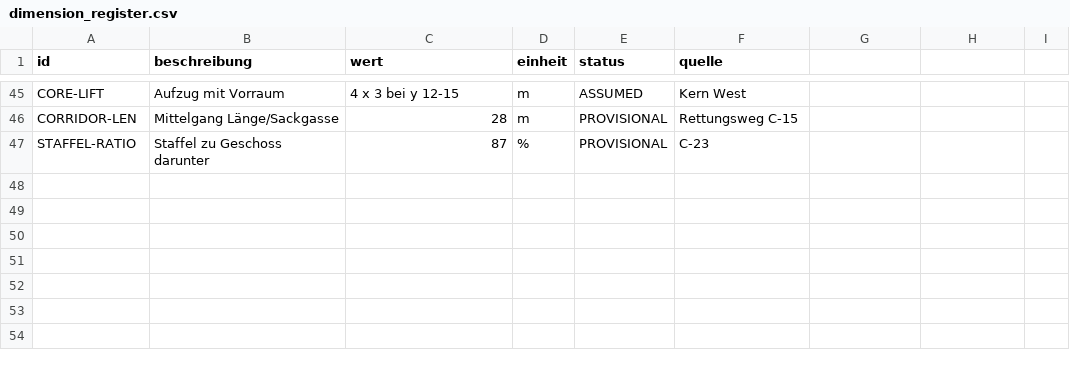
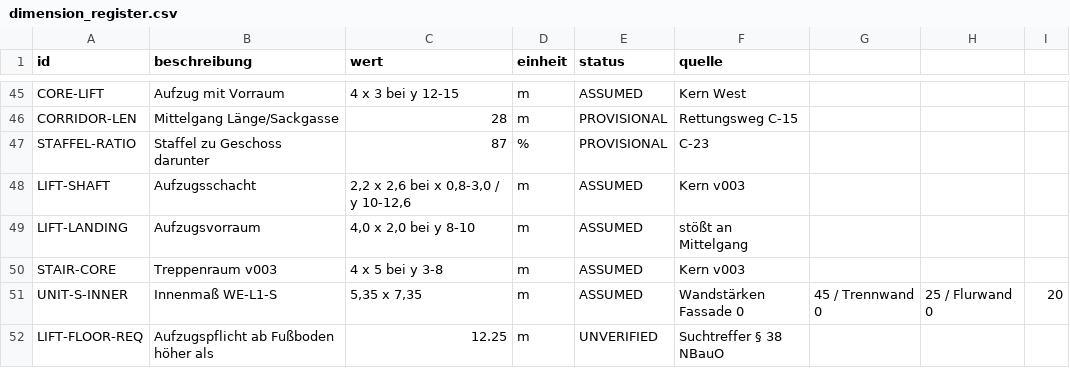
Before and after one commit to CartoonUsername/bau-projekt, a CSV file: praesentation/werlte_master/documentation/dimension_register.csv, drawn as a sheet; only a part is shown, gaps mark what is left out.

```diff
--- a/praesentation/werlte_master/documentation/dimension_register.csv
+++ b/praesentation/werlte_master/documentation/dimension_register.csv
@@ -47 +47,6 @@ CORRIDOR-LEN,Mittelgang Länge/Sackgasse,28,m,PROVISIONAL,Rettungsweg C-15
 STAFFEL-RATIO,Staffel zu Geschoss darunter,87,%,PROVISIONAL,C-23
+LIFT-SHAFT,Aufzugsschacht,"2,2 x 2,6 bei x 0,8-3,0 / y 10-12,6",m,ASSUMED,Kern v003
+LIFT-LANDING,Aufzugsvorraum,"4,0 x 2,0 bei y 8-10",m,ASSUMED,stößt an Mittelgang
+STAIR-CORE,Treppenraum v003,"4 x 5 bei y 3-8",m,ASSUMED,Kern v003
+UNIT-S-INNER,Innenmaß WE-L1-S,"5,35 x 7,35",m,ASSUMED,Wandstärken Fassade 0,45 / Trennwand 0,25 / Flurwand 0,20
+LIFT-FLOOR-REQ,Aufzugspflicht ab Fußboden höher als,12.25,m,UNVERIFIED,Suchtreffer § 38 NBauO
```
Also changed, not shown: 15 other files.
